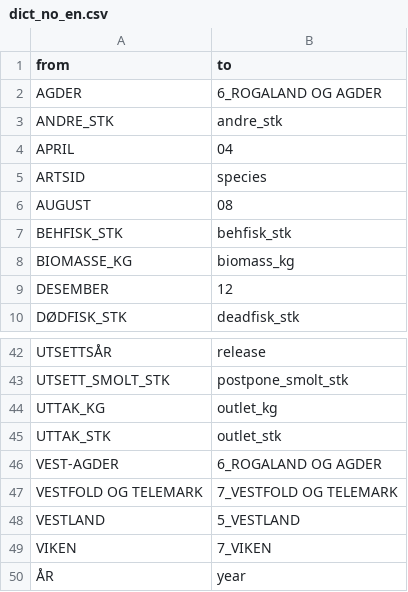
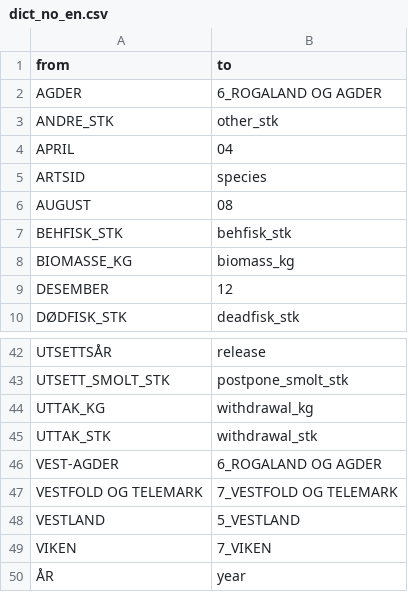
Before and after one commit to d267053/AqDataSci, a CSV file: toolbox/data/dict_no_en.csv, drawn as a sheet; only a part is shown, gaps mark what is left out.

```diff
--- a/toolbox/data/dict_no_en.csv
+++ b/toolbox/data/dict_no_en.csv
@@ -2,3 +2,3 @@ from,to
 AGDER,6_ROGALAND OG AGDER
-ANDRE_STK,andre_stk
+ANDRE_STK,other_stk
 APRIL,04
@@ -43,4 +43,4 @@ UTSETTSÅR,release
 UTSETT_SMOLT_STK,postpone_smolt_stk
-UTTAK_KG,outlet_kg
-UTTAK_STK,outlet_stk
+UTTAK_KG,withdrawal_kg
+UTTAK_STK,withdrawal_stk
 VEST-AGDER,6_ROGALAND OG AGDER
```
Also changed, not shown: toolbox/data/dict_county_region.csv, 3 other files.
